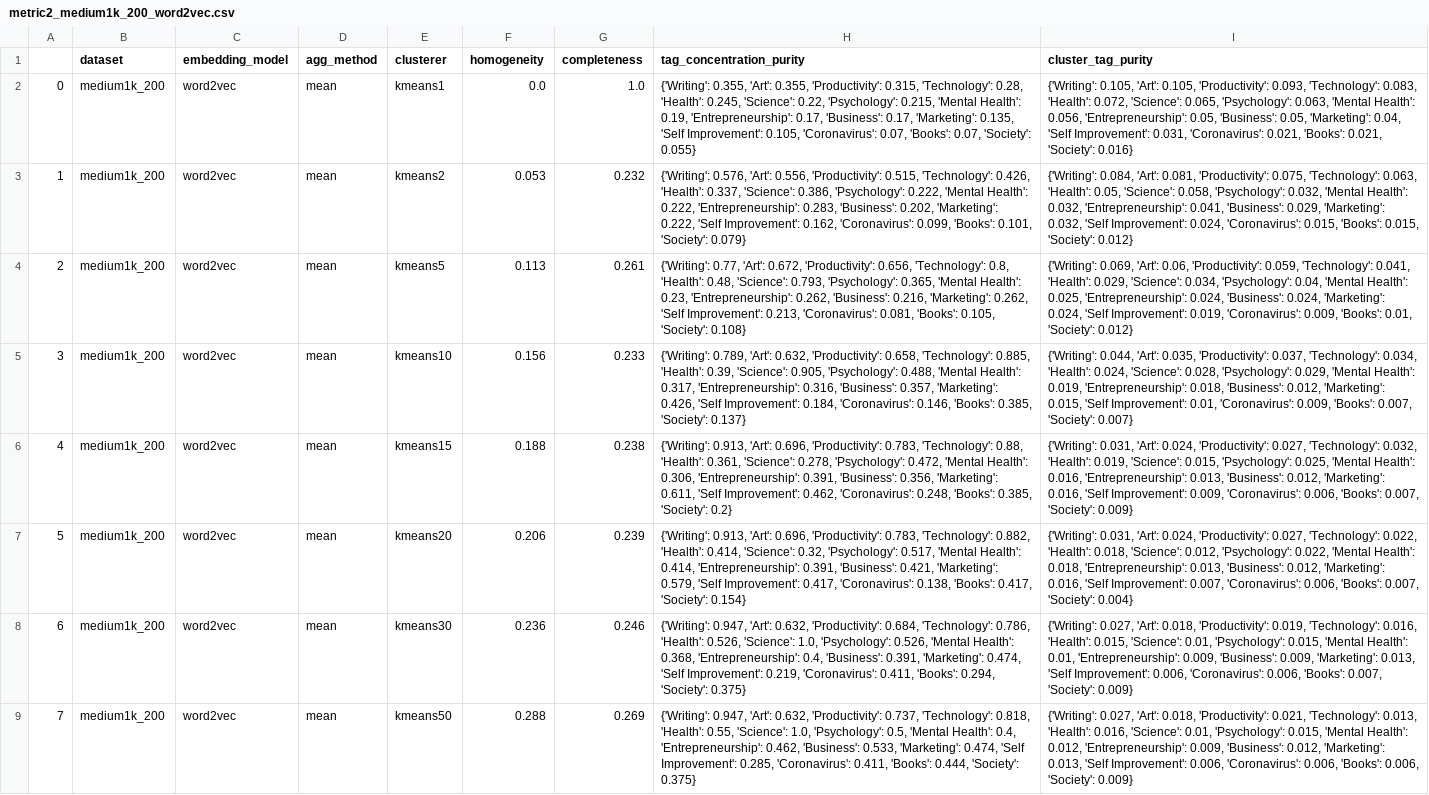
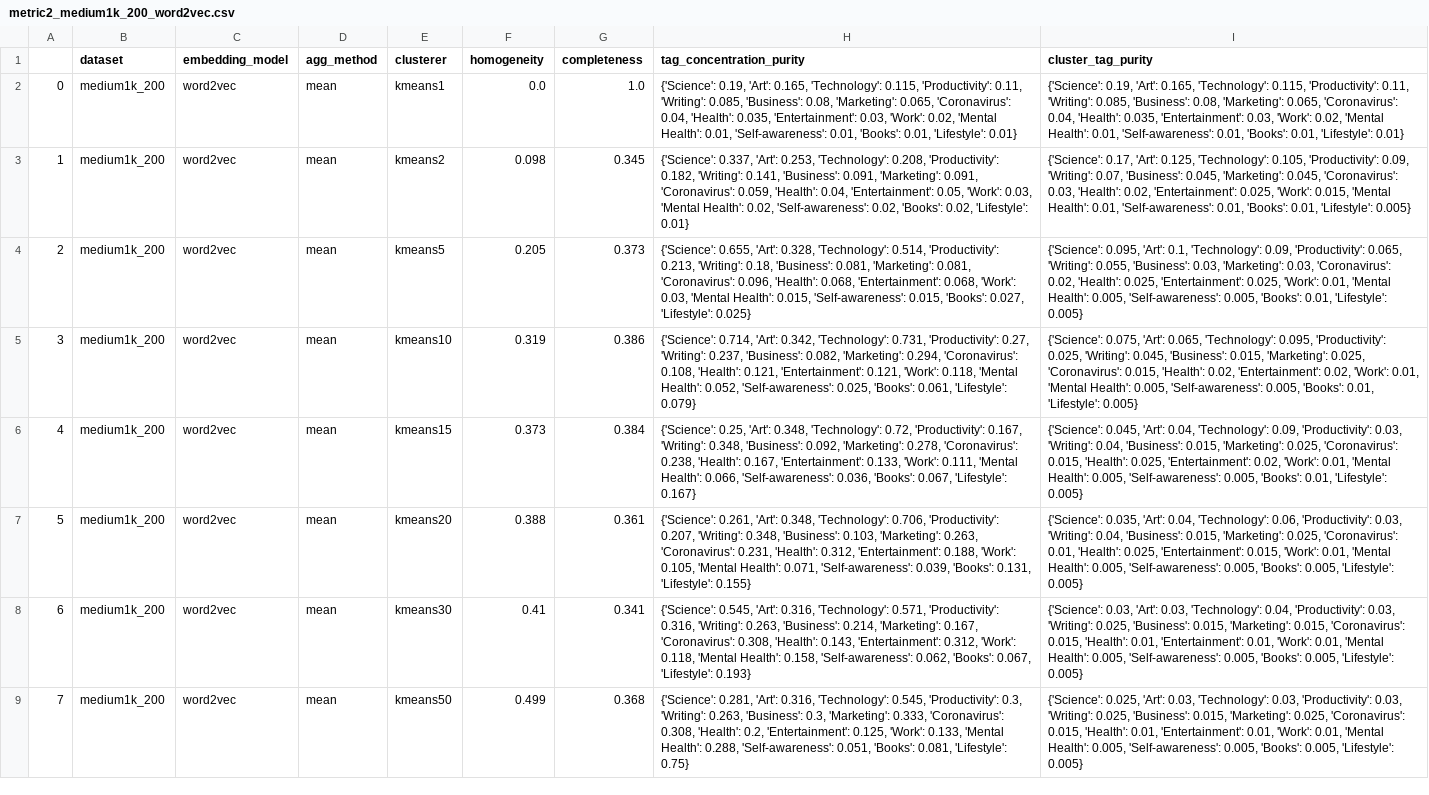
Before and after one commit to erikluu/LociNetBackup, a CSV file: analysis/metric2_medium1k_200_word2vec.csv, drawn as a sheet; only a part is shown; the diff covers the shown part only; the diff names each change by its address in the sheet, - before the commit and + after, or states it on an @@ line.

```diff
--- a/analysis/metric2_medium1k_200_word2vec.csv
+++ b/analysis/metric2_medium1k_200_word2vec.csv
-H2 (tag_concentration_purity): {'Writing': 0.355, 'Art': 0.355, 'Productivity': 0.315, 'Technology': 0.28, 'Health': 0.245, 'Science': 0.22, 'Psychology': 0.215, 'Mental Health': 0.19, 'Entrepreneurship': 0.17, 'Business': 0.17, 'Marketing': 0.135, 'Self Improvement': 0.105, 'Coronavirus': 0.07, 'Books': 0.07, 'Society': 0.055}
+H2 (tag_concentration_purity): {'Science': 0.19, 'Art': 0.165, 'Technology': 0.115, 'Productivity': 0.11, 'Writing': 0.085, 'Business': 0.08, 'Marketing': 0.065, 'Coronavirus': 0.04, 'Health': 0.035, 'Entertainment': 0.03, 'Work': 0.02, 'Mental Health': 0.01, 'Self-awareness': 0.01, 'Books': 0.01, 'Lifestyle': 0.01}
-I2 (cluster_tag_purity): {'Writing': 0.105, 'Art': 0.105, 'Productivity': 0.093, 'Technology': 0.083, 'Health': 0.072, 'Science': 0.065, 'Psychology': 0.063, 'Mental Health': 0.056, 'Entrepreneurship': 0.05, 'Business': 0.05, 'Marketing': 0.04, 'Self Improvement': 0.031, 'Coronavirus': 0.021, 'Books': 0.021, 'Society': 0.016}
+I2 (cluster_tag_purity): {'Science': 0.19, 'Art': 0.165, 'Technology': 0.115, 'Productivity': 0.11, 'Writing': 0.085, 'Business': 0.08, 'Marketing': 0.065, 'Coronavirus': 0.04, 'Health': 0.035, 'Entertainment': 0.03, 'Work': 0.02, 'Mental Health': 0.01, 'Self-awareness': 0.01, 'Books': 0.01, 'Lifestyle': 0.01}
-F3 (homogeneity): 0.053
+F3 (homogeneity): 0.098
-G3 (completeness): 0.232
+G3 (completeness): 0.345
-H3 (tag_concentration_purity): {'Writing': 0.576, 'Art': 0.556, 'Productivity': 0.515, 'Technology': 0.426, 'Health': 0.337, 'Science': 0.386, 'Psychology': 0.222, 'Mental Health': 0.222, 'Entrepreneurship': 0.283, 'Business': 0.202, 'Marketing': 0.222, 'Self Improvement': 0.162, 'Coronavirus': 0.099, 'Books': 0.101, 'Society': 0.079}
+H3 (tag_concentration_purity): {'Science': 0.337, 'Art': 0.253, 'Technology': 0.208, 'Productivity': 0.182, 'Writing': 0.141, 'Business': 0.091, 'Marketing': 0.091, 'Coronavirus': 0.059, 'Health': 0.04, 'Entertainment': 0.05, 'Work': 0.03, 'Mental Health': 0.02, 'Self-awareness': 0.02, 'Books': 0.02, 'Lifestyle': 0.01}
-I3 (cluster_tag_purity): {'Writing': 0.084, 'Art': 0.081, 'Productivity': 0.075, 'Technology': 0.063, 'Health': 0.05, 'Science': 0.058, 'Psychology': 0.032, 'Mental Health': 0.032, 'Entrepreneurship': 0.041, 'Business': 0.029, 'Marketing': 0.032, 'Self Improvement': 0.024, 'Coronavirus': 0.015, 'Books': 0.015, 'Society': 0.012}
+I3 (cluster_tag_purity): {'Science': 0.17, 'Art': 0.125, 'Technology': 0.105, 'Productivity': 0.09, 'Writing': 0.07, 'Business': 0.045, 'Marketing': 0.045, 'Coronavirus': 0.03, 'Health': 0.02, 'Entertainment': 0.025, 'Work': 0.015, 'Mental Health': 0.01, 'Self-awareness': 0.01, 'Books': 0.01, 'Lifestyle': 0.005}
-F4 (homogeneity): 0.113
+F4 (homogeneity): 0.205
-G4 (completeness): 0.261
+G4 (completeness): 0.373
-H4 (tag_concentration_purity): {'Writing': 0.77, 'Art': 0.672, 'Productivity': 0.656, 'Technology': 0.8, 'Health': 0.48, 'Science': 0.793, 'Psychology': 0.365, 'Mental Health': 0.23, 'Entrepreneurship': 0.262, 'Business': 0.216, 'Marketing': 0.262, 'Self Improvement': 0.213, 'Coronavirus': 0.081, 'Books': 0.105, 'Society': 0.108}
+H4 (tag_concentration_purity): {'Science': 0.655, 'Art': 0.328, 'Technology': 0.514, 'Productivity': 0.213, 'Writing': 0.18, 'Business': 0.081, 'Marketing': 0.081, 'Coronavirus': 0.096, 'Health': 0.068, 'Entertainment': 0.068, 'Work': 0.03, 'Mental Health': 0.015, 'Self-awareness': 0.015, 'Books': 0.027, 'Lifestyle': 0.025}
-I4 (cluster_tag_purity): {'Writing': 0.069, 'Art': 0.06, 'Productivity': 0.059, 'Technology': 0.041, 'Health': 0.029, 'Science': 0.034, 'Psychology': 0.04, 'Mental Health': 0.025, 'Entrepreneurship': 0.024, 'Business': 0.024, 'Marketing': 0.024, 'Self Improvement': 0.019, 'Coronavirus': 0.009, 'Books': 0.01, 'Society': 0.012}
+I4 (cluster_tag_purity): {'Science': 0.095, 'Art': 0.1, 'Technology': 0.09, 'Productivity': 0.065, 'Writing': 0.055, 'Business': 0.03, 'Marketing': 0.03, 'Coronavirus': 0.02, 'Health': 0.025, 'Entertainment': 0.025, 'Work': 0.01, 'Mental Health': 0.005, 'Self-awareness': 0.005, 'Books': 0.01, 'Lifestyle': 0.005}
-F5 (homogeneity): 0.156
+F5 (homogeneity): 0.319
-G5 (completeness): 0.233
+G5 (completeness): 0.386
-H5 (tag_concentration_purity): {'Writing': 0.789, 'Art': 0.632, 'Productivity': 0.658, 'Technology': 0.885, 'Health': 0.39, 'Science': 0.905, 'Psychology': 0.488, 'Mental Health': 0.317, 'Entrepreneurship': 0.316, 'Business': 0.357, 'Marketing': 0.426, 'Self Improvement': 0.184, 'Coronavirus': 0.146, 'Books': 0.385, 'Society': 0.137}
+H5 (tag_concentration_purity): {'Science': 0.714, 'Art': 0.342, 'Technology': 0.731, 'Productivity': 0.27, 'Writing': 0.237, 'Business': 0.082, 'Marketing': 0.294, 'Coronavirus': 0.108, 'Health': 0.121, 'Entertainment': 0.121, 'Work': 0.118, 'Mental Health': 0.052, 'Self-awareness': 0.025, 'Books': 0.061, 'Lifestyle': 0.079}
-I5 (cluster_tag_purity): {'Writing': 0.044, 'Art': 0.035, 'Productivity': 0.037, 'Technology': 0.034, 'Health': 0.024, 'Science': 0.028, 'Psychology': 0.029, 'Mental Health': 0.019, 'Entrepreneurship': 0.018, 'Business': 0.012, 'Marketing': 0.015, 'Self Improvement': 0.01, 'Coronavirus': 0.009, 'Books': 0.007, 'Society': 0.007}
+I5 (cluster_tag_purity): {'Science': 0.075, 'Art': 0.065, 'Technology': 0.095, 'Productivity': 0.025, 'Writing': 0.045, 'Business': 0.015, 'Marketing': 0.025, 'Coronavirus': 0.015, 'Health': 0.02, 'Entertainment': 0.02, 'Work': 0.01, 'Mental Health': 0.005, 'Self-awareness': 0.005, 'Books': 0.01, 'Lifestyle': 0.005}
-F6 (homogeneity): 0.188
+F6 (homogeneity): 0.373
-G6 (completeness): 0.238
+G6 (completeness): 0.384
-H6 (tag_concentration_purity): {'Writing': 0.913, 'Art': 0.696, 'Productivity': 0.783, 'Technology': 0.88, 'Health': 0.361, 'Science': 0.278, 'Psychology': 0.472, 'Mental Health': 0.306, 'Entrepreneurship': 0.391, 'Business': 0.356, 'Marketing': 0.611, 'Self Improvement': 0.462, 'Coronavirus': 0.248, 'Books': 0.385, 'Society': 0.2}
+H6 (tag_concentration_purity): {'Science': 0.25, 'Art': 0.348, 'Technology': 0.72, 'Productivity': 0.167, 'Writing': 0.348, 'Business': 0.092, 'Marketing': 0.278, 'Coronavirus': 0.238, 'Health': 0.167, 'Entertainment': 0.133, 'Work': 0.111, 'Mental Health': 0.066, 'Self-awareness': 0.036, 'Books': 0.067, 'Lifestyle': 0.167}
-I6 (cluster_tag_purity): {'Writing': 0.031, 'Art': 0.024, 'Productivity': 0.027, 'Technology': 0.032, 'Health': 0.019, 'Science': 0.015, 'Psychology': 0.025, 'Mental Health': 0.016, 'Entrepreneurship': 0.013, 'Business': 0.012, 'Marketing': 0.016, 'Self Improvement': 0.009, 'Coronavirus': 0.006, 'Books': 0.007, 'Society': 0.009}
+I6 (cluster_tag_purity): {'Science': 0.045, 'Art': 0.04, 'Technology': 0.09, 'Productivity': 0.03, 'Writing': 0.04, 'Business': 0.015, 'Marketing': 0.025, 'Coronavirus': 0.015, 'Health': 0.025, 'Entertainment': 0.02, 'Work': 0.01, 'Mental Health': 0.005, 'Self-awareness': 0.005, 'Books': 0.01, 'Lifestyle': 0.005}
-F7 (homogeneity): 0.206
+F7 (homogeneity): 0.388
-G7 (completeness): 0.239
+G7 (completeness): 0.361
-H7 (tag_concentration_purity): {'Writing': 0.913, 'Art': 0.696, 'Productivity': 0.783, 'Technology': 0.882, 'Health': 0.414, 'Science': 0.32, 'Psychology': 0.517, 'Mental Health': 0.414, 'Entrepreneurship': 0.391, 'Business': 0.421, 'Marketing': 0.579, 'Self Improvement': 0.417, 'Coronavirus': 0.138, 'Books': 0.417, 'Society': 0.154}
+H7 (tag_concentration_purity): {'Science': 0.261, 'Art': 0.348, 'Technology': 0.706, 'Productivity': 0.207, 'Writing': 0.348, 'Business': 0.103, 'Marketing': 0.263, 'Coronavirus': 0.231, 'Health': 0.312, 'Entertainment': 0.188, 'Work': 0.105, 'Mental Health': 0.071, 'Self-awareness': 0.039, 'Books': 0.131, 'Lifestyle': 0.155}
-I7 (cluster_tag_purity): {'Writing': 0.031, 'Art': 0.024, 'Productivity': 0.027, 'Technology': 0.022, 'Health': 0.018, 'Science': 0.012, 'Psychology': 0.022, 'Mental Health': 0.018, 'Entrepreneurship': 0.013, 'Business': 0.012, 'Marketing': 0.016, 'Self Improvement': 0.007, 'Coronavirus': 0.006, 'Books': 0.007, 'Society': 0.004}
+I7 (cluster_tag_purity): {'Science': 0.035, 'Art': 0.04, 'Technology': 0.06, 'Productivity': 0.03, 'Writing': 0.04, 'Business': 0.015, 'Marketing': 0.025, 'Coronavirus': 0.01, 'Health': 0.025, 'Entertainment': 0.015, 'Work': 0.01, 'Mental Health': 0.005, 'Self-awareness': 0.005, 'Books': 0.005, 'Lifestyle': 0.005}
-F8 (homogeneity): 0.236
+F8 (homogeneity): 0.41
-G8 (completeness): 0.246
+G8 (completeness): 0.341
-H8 (tag_concentration_purity): {'Writing': 0.947, 'Art': 0.632, 'Productivity': 0.684, 'Technology': 0.786, 'Health': 0.526, 'Science': 1.0, 'Psychology': 0.526, 'Mental Health': 0.368, 'Entrepreneurship': 0.4, 'Business': 0.391, 'Marketing': 0.474, 'Self Improvement': 0.219, 'Coronavirus': 0.411, 'Books': 0.294, 'Society': 0.375}
+H8 (tag_concentration_purity): {'Science': 0.545, 'Art': 0.316, 'Technology': 0.571, 'Productivity': 0.316, 'Writing': 0.263, 'Business': 0.214, 'Marketing': 0.167, 'Coronavirus': 0.308, 'Health': 0.143, 'Entertainment': 0.312, 'Work': 0.118, 'Mental Health': 0.158, 'Self-awareness': 0.062, 'Books': 0.067, 'Lifestyle': 0.193}
-I8 (cluster_tag_purity): {'Writing': 0.027, 'Art': 0.018, 'Productivity': 0.019, 'Technology': 0.016, 'Health': 0.015, 'Science': 0.01, 'Psychology': 0.015, 'Mental Health': 0.01, 'Entrepreneurship': 0.009, 'Business': 0.009, 'Marketing': 0.013, 'Self Improvement': 0.006, 'Coronavirus': 0.006, 'Books': 0.007, 'Society': 0.009}
+I8 (cluster_tag_purity): {'Science': 0.03, 'Art': 0.03, 'Technology': 0.04, 'Productivity': 0.03, 'Writing': 0.025, 'Business': 0.015, 'Marketing': 0.015, 'Coronavirus': 0.015, 'Health': 0.01, 'Entertainment': 0.01, 'Work': 0.01, 'Mental Health': 0.005, 'Self-awareness': 0.005, 'Books': 0.005, 'Lifestyle': 0.005}
-F9 (homogeneity): 0.288
+F9 (homogeneity): 0.499
-G9 (completeness): 0.269
+G9 (completeness): 0.368
-H9 (tag_concentration_purity): {'Writing': 0.947, 'Art': 0.632, 'Productivity': 0.737, 'Technology': 0.818, 'Health': 0.55, 'Science': 1.0, 'Psychology': 0.5, 'Mental Health': 0.4, 'Entrepreneurship': 0.462, 'Business': 0.533, 'Marketing': 0.474, 'Self Improvement': 0.285, 'Coronavirus': 0.411, 'Books': 0.444, 'Society': 0.375}
+H9 (tag_concentration_purity): {'Science': 0.281, 'Art': 0.316, 'Technology': 0.545, 'Productivity': 0.3, 'Writing': 0.263, 'Business': 0.3, 'Marketing': 0.333, 'Coronavirus': 0.308, 'Health': 0.2, 'Entertainment': 0.125, 'Work': 0.133, 'Mental Health': 0.288, 'Self-awareness': 0.051, 'Books': 0.081, 'Lifestyle': 0.75}
-I9 (cluster_tag_purity): {'Writing': 0.027, 'Art': 0.018, 'Productivity': 0.021, 'Technology': 0.013, 'Health': 0.016, 'Science': 0.01, 'Psychology': 0.015, 'Mental Health': 0.012, 'Entrepreneurship': 0.009, 'Business': 0.012, 'Marketing': 0.013, 'Self Improvement': 0.006, 'Coronavirus': 0.006, 'Books': 0.006, 'Society': 0.009}
+I9 (cluster_tag_purity): {'Science': 0.025, 'Art': 0.03, 'Technology': 0.03, 'Productivity': 0.03, 'Writing': 0.025, 'Business': 0.015, 'Marketing': 0.025, 'Coronavirus': 0.015, 'Health': 0.01, 'Entertainment': 0.01, 'Work': 0.01, 'Mental Health': 0.005, 'Self-awareness': 0.005, 'Books': 0.005, 'Lifestyle': 0.005}
```
Also changed, not shown: 112 edited cells elsewhere in this file, analysis/metric2_medium1k_200_bert.csv, analysis/metric2_medium1k_200_minilm.csv, 44 other files.
